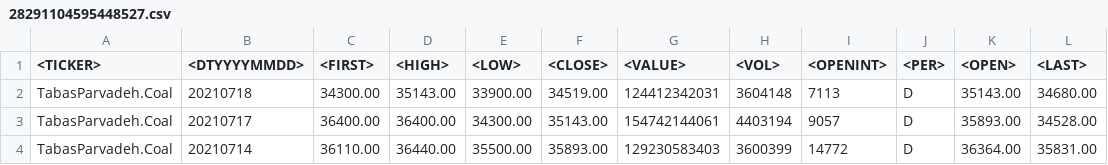
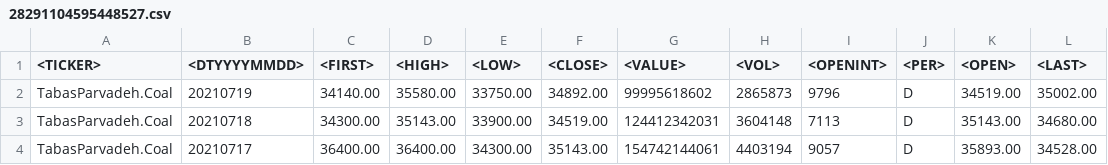
Before and after one commit to Mostafa-Hamidifard/Stock-project, a CSV file: CSV raw data/28291104595448527.csv, drawn as a sheet; only a part is shown; the shorter side is filled out with more unchanged rows.

```diff
--- a/CSV raw data/28291104595448527.csv
+++ b/CSV raw data/28291104595448527.csv
@@ -1,2 +1,3 @@
 <TICKER>,<DTYYYYMMDD>,<FIRST>,<HIGH>,<LOW>,<CLOSE>,<VALUE>,<VOL>,<OPENINT>,<PER>,<OPEN>,<LAST>
+TabasParvadeh.Coal,20210719,34140.00,35580.00,33750.00,34892.00,99995618602,2865873,9796,D,34519.00,35002.00
 TabasParvadeh.Coal,20210718,34300.00,35143.00,33900.00,34519.00,124412342031,3604148,7113,D,35143.00,34680.00
```
Also changed, not shown: CSV raw data/2400322364771558.csv, CSV raw data/34557241988629814.csv, 10 other files.
